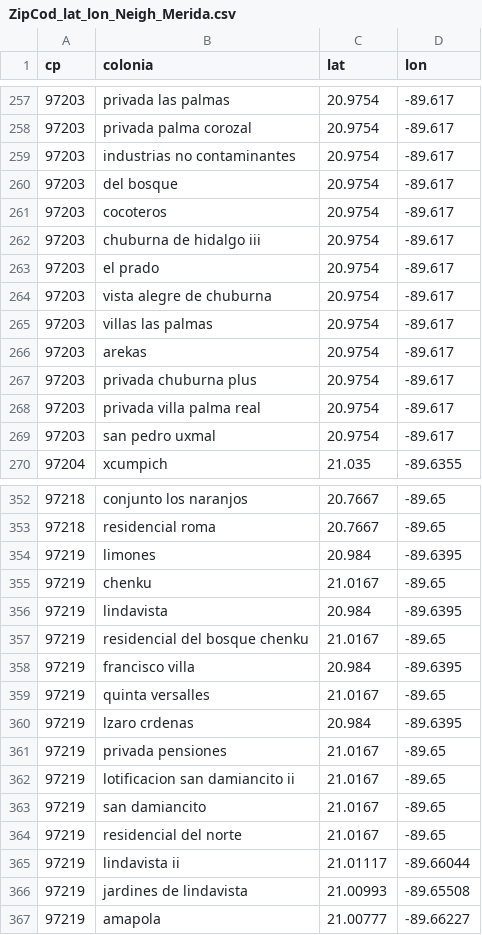
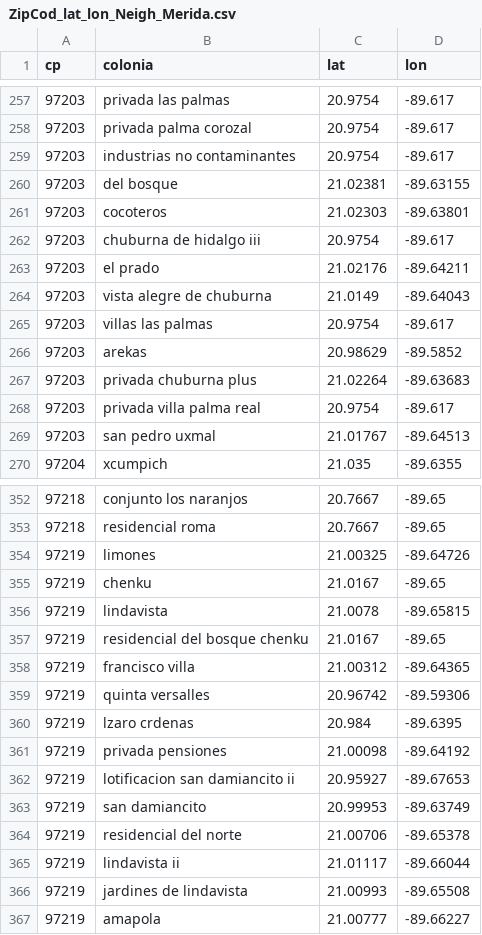
Before and after one commit to FernandoCastro29/Coursera_Capstone, a CSV file: ZipCod_lat_lon_Neigh_Merida.csv, drawn as a sheet; only a part is shown, gaps mark what is left out; the diff covers the shown part only.

Commit message:
Add files via upload

```diff
--- a/ZipCod_lat_lon_Neigh_Merida.csv
+++ b/ZipCod_lat_lon_Neigh_Merida.csv
@@ -259,12 +259,12 @@ cp,colonia,lat,lon
 97203,industrias no contaminantes,20.9754,-89.617
-97203,del bosque,20.9754,-89.617
-97203,cocoteros,20.9754,-89.617
+97203,del bosque,21.02381,-89.63155
+97203,cocoteros,21.02303,-89.63801
 97203,chuburna de hidalgo iii,20.9754,-89.617
-97203,el prado,20.9754,-89.617
-97203,vista alegre de chuburna,20.9754,-89.617
+97203,el prado,21.02176,-89.64211
+97203,vista alegre de chuburna,21.0149,-89.64043
 97203,villas las palmas,20.9754,-89.617
-97203,arekas,20.9754,-89.617
-97203,privada chuburna plus,20.9754,-89.617
+97203,arekas,20.98629,-89.5852
+97203,privada chuburna plus,21.02264,-89.63683
 97203,privada villa palma real,20.9754,-89.617
-97203,san pedro uxmal,20.9754,-89.617
+97203,san pedro uxmal,21.01767,-89.64513
 97204,xcumpich,21.035,-89.6355
@@ -353,13 +353,13 @@ cp,colonia,lat,lon
 97218,residencial roma,20.7667,-89.65
-97219,limones,20.984,-89.6395
+97219,limones,21.00325,-89.64726
 97219,chenku,21.0167,-89.65
-97219,lindavista,20.984,-89.6395
+97219,lindavista,21.0078,-89.65815
 97219,residencial del bosque chenku,21.0167,-89.65
-97219,francisco villa,20.984,-89.6395
-97219,quinta versalles,21.0167,-89.65
+97219,francisco villa,21.00312,-89.64365
+97219,quinta versalles,20.96742,-89.59306
 97219,lzaro crdenas,20.984,-89.6395
-97219,privada pensiones,21.0167,-89.65
-97219,lotificacion san damiancito ii,21.0167,-89.65
-97219,san damiancito,21.0167,-89.65
-97219,residencial del norte,21.0167,-89.65
+97219,privada pensiones,21.00098,-89.64192
+97219,lotificacion san damiancito ii,20.95927,-89.67653
+97219,san damiancito,20.99953,-89.63749
+97219,residencial del norte,21.00706,-89.65378
 97219,lindavista ii,21.01117,-89.66044
```
Also changed, not shown: 58 edited cells elsewhere in this file.
